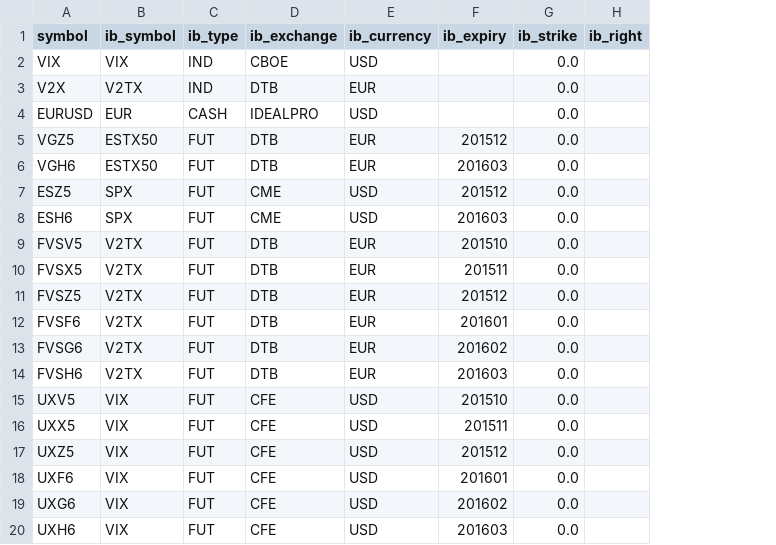
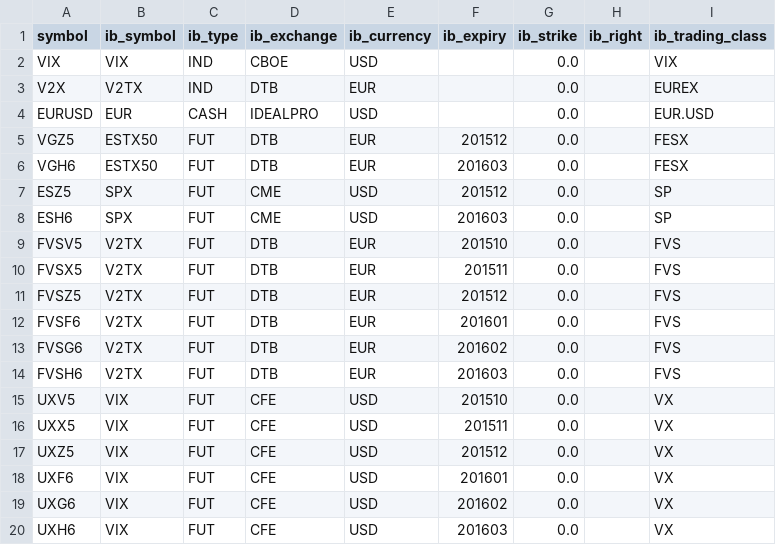
Before and after one commit to volchemist/monitoring, a CSV file: subscriptions.csv, drawn as a sheet; the diff names each change by its address in the sheet, - before the commit and + after, or states it on an @@ line.

Commit message:
added m_tradingClass to static data and monitor.py

```diff
--- a/subscriptions.csv
+++ b/subscriptions.csv
+column I (ib_trading_class), rows 2-20: VIX | EUREX | EUR.USD | FESX | FESX | SP | SP | FVS | FVS | FVS | FVS | FVS | FVS | VX | VX | VX | VX | VX | VX
```
Also changed, not shown: 2 other files.
